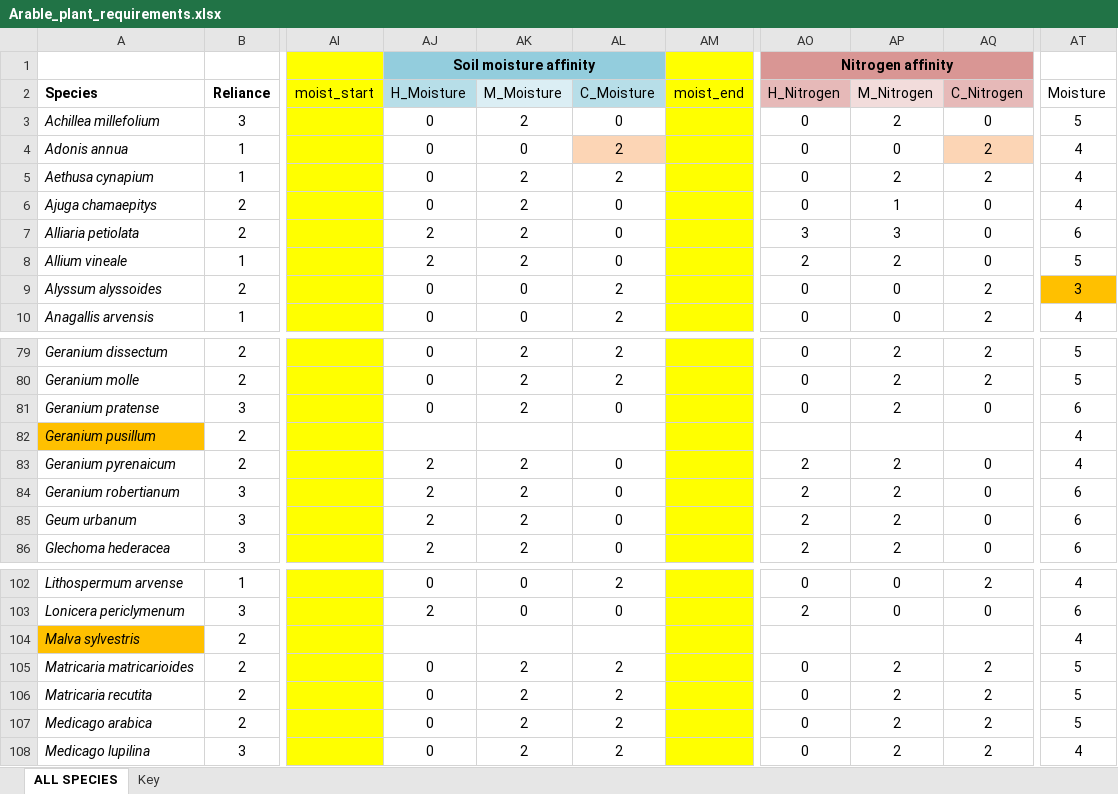
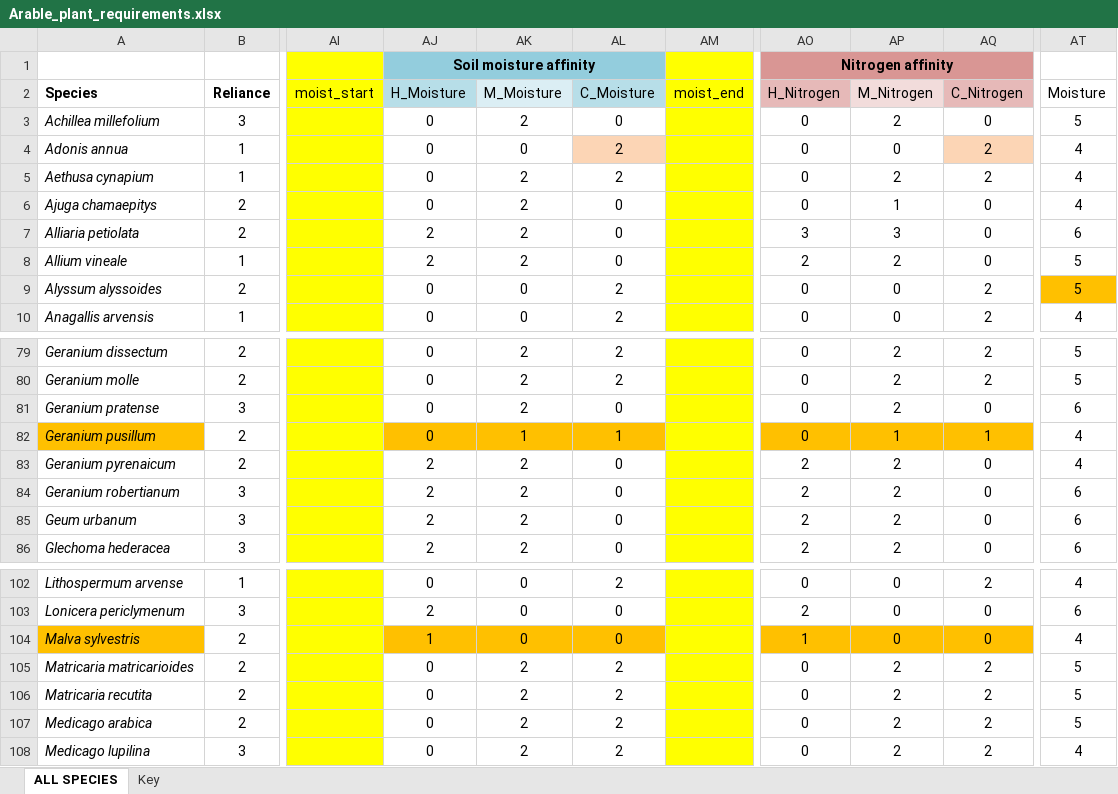
Before and after one commit to elinfalla/black_grass_project, an Excel workbook: Arable_plant_requirements.xlsx, sheet ALL SPECIES, drawn as a sheet; only a part is shown, gaps mark what is left out; values as stored, in another font and other column widths than the file's, no borders; the diff names each change by its address in the sheet, - before the commit and + after, or states it on an @@ line.

Commit message:
fill in moisture and nitrogen rows for geranium pusillum and malva sylvestris, change alyssum alyssoides ellenburg moisture score to 5

```diff
--- a/Arable_plant_requirements.xlsx (sheet ALL SPECIES)
+++ b/Arable_plant_requirements.xlsx (sheet ALL SPECIES)
-AT9 (Moisture): 3
+AT9 (Moisture): 5
-AJ82 (H_Moisture): (empty)
+AJ82 (H_Moisture): 0
-AJ82:AL82 fill: none
+AJ82:AL82 fill: #FFC000
-AK82 (M_Moisture): (empty)
+AK82 (M_Moisture): 1
-AL82 (C_Moisture): (empty)
+AL82 (C_Moisture): 1
-AO82 (H_Nitrogen): (empty)
+AO82 (H_Nitrogen): 0
-AO82:AQ82 fill: none
+AO82:AQ82 fill: #FFC000
-AP82 (M_Nitrogen): (empty)
+AP82 (M_Nitrogen): 1
-AQ82 (C_Nitrogen): (empty)
+AQ82 (C_Nitrogen): 1
-AJ104 (H_Moisture): (empty)
+AJ104 (H_Moisture): 1
-AJ104:AL104 fill: none
+AJ104:AL104 fill: #FFC000
-AK104 (M_Moisture): (empty)
+AK104 (M_Moisture): 0
-AL104 (C_Moisture): (empty)
+AL104 (C_Moisture): 0
-AO104 (H_Nitrogen): (empty)
+AO104 (H_Nitrogen): 1
-AO104:AQ104 fill: none
+AO104:AQ104 fill: #FFC000
-AP104 (M_Nitrogen): (empty)
+AP104 (M_Nitrogen): 0
-AQ104 (C_Nitrogen): (empty)
+AQ104 (C_Nitrogen): 0
```
